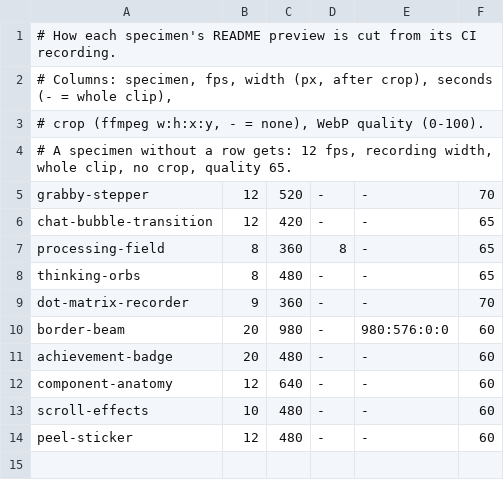
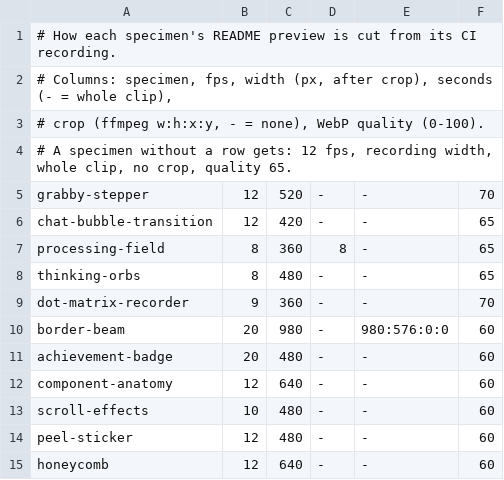
Before and after one commit to rock3r/bioparco, a TSV file: recordings/previews/previews.tsv, drawn as a sheet.

Commit message:
Add the honeycomb specimen (#34)
Circles packed in a honeycomb pan 1:1 in two dimensions and shrink and
fade from the viewport centre, after Shubham Singh's honeycomb view.
README media URLs are wired for the recordings job.

```diff
--- a/recordings/previews/previews.tsv
+++ b/recordings/previews/previews.tsv
@@ -14 +14,2 @@ scroll-effects	10	480	-	-	60
 peel-sticker	12	480	-	-	60
+honeycomb	12	640	-	-	60
```
Also changed, not shown: 21 other files.
